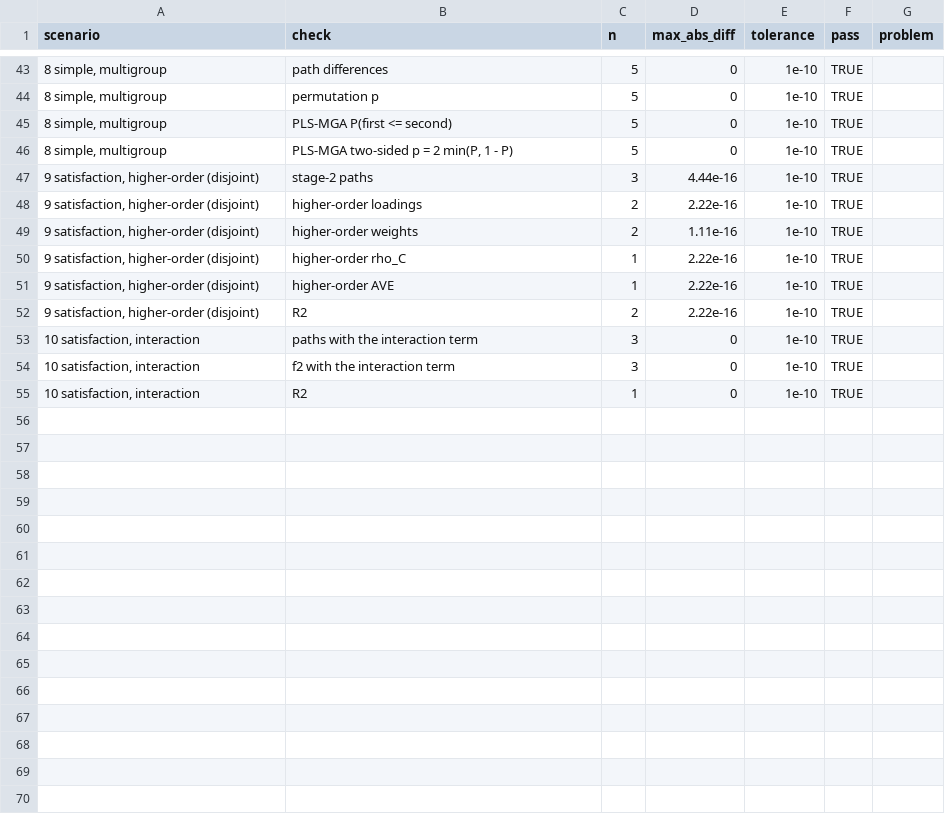
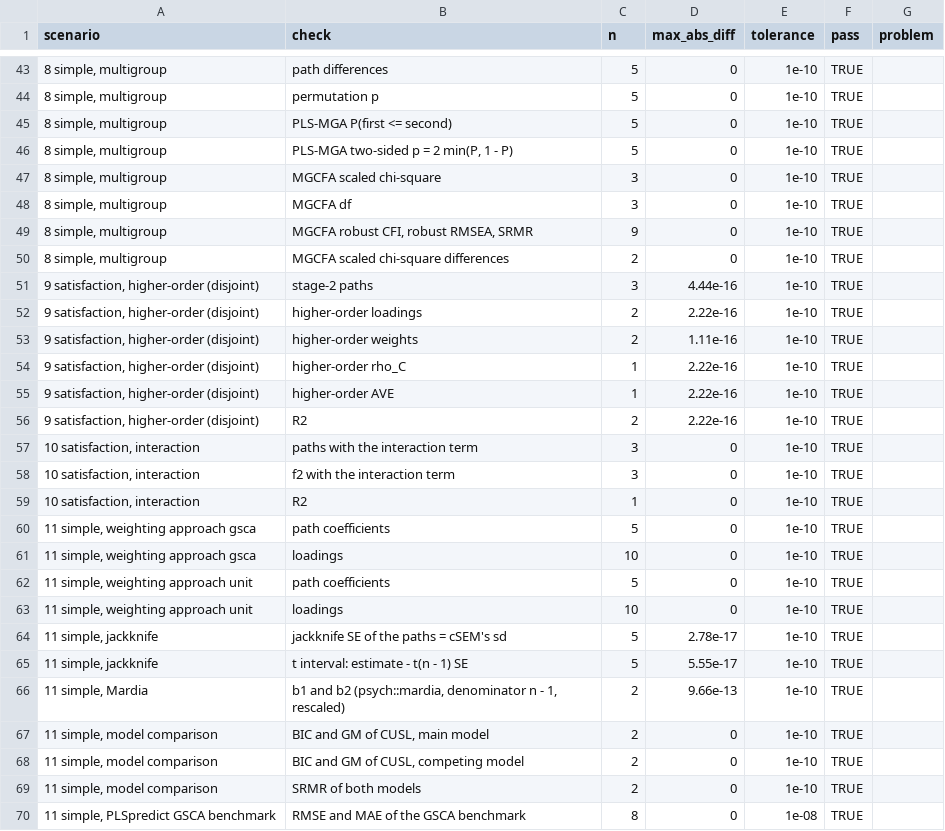
Before and after one commit to ArchieJamDev/PLSsemLab, a CSV file: validation/csem_equivalence_results.csv, drawn as a sheet; only a part is shown, gaps mark what is left out; the diff names each change by its address in the sheet, - before the commit and + after, or states it on an @@ line.

```diff
--- a/validation/csem_equivalence_results.csv
+++ b/validation/csem_equivalence_results.csv
+row 47: 8 simple, multigroup | MGCFA scaled chi-square | 3 | 0 | 1e-10 | TRUE
+row 48: 8 simple, multigroup | MGCFA df | 3 | 0 | 1e-10 | TRUE
+row 49: 8 simple, multigroup | MGCFA robust CFI, robust RMSEA, SRMR | 9 | 0 | 1e-10 | TRUE
+row 50: 8 simple, multigroup | MGCFA scaled chi-square differences | 2 | 0 | 1e-10 | TRUE
+row 60: 11 simple, weighting approach gsca | path coefficients | 5 | 0 | 1e-10 | TRUE
+row 61: 11 simple, weighting approach gsca | loadings | 10 | 0 | 1e-10 | TRUE
+row 62: 11 simple, weighting approach unit | path coefficients | 5 | 0 | 1e-10 | TRUE
+row 63: 11 simple, weighting approach unit | loadings | 10 | 0 | 1e-10 | TRUE
+row 64: 11 simple, jackknife | jackknife SE of the paths = cSEM's sd | 5 | 2.78e-17 | 1e-10 | TRUE
+row 65: 11 simple, jackknife | t interval: estimate - t(n - 1) SE | 5 | 5.55e-17 | 1e-10 | TRUE
+row 66: 11 simple, Mardia | b1 and b2 (psych::mardia, denominator n - 1, rescaled) | 2 | 9.66e-13 | 1e-10 | TRUE
+row 67: 11 simple, model comparison | BIC and GM of CUSL, main model | 2 | 0 | 1e-10 | TRUE
+row 68: 11 simple, model comparison | BIC and GM of CUSL, competing model | 2 | 0 | 1e-10 | TRUE
+row 69: 11 simple, model comparison | SRMR of both models | 2 | 0 | 1e-10 | TRUE
+row 70: 11 simple, PLSpredict GSCA benchmark | RMSE and MAE of the GSCA benchmark | 8 | 0 | 1e-08 | TRUE
```
Also changed, not shown: 31 other files.
